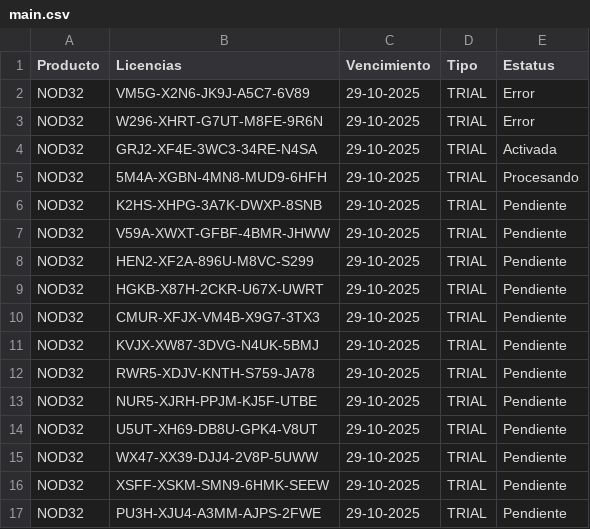
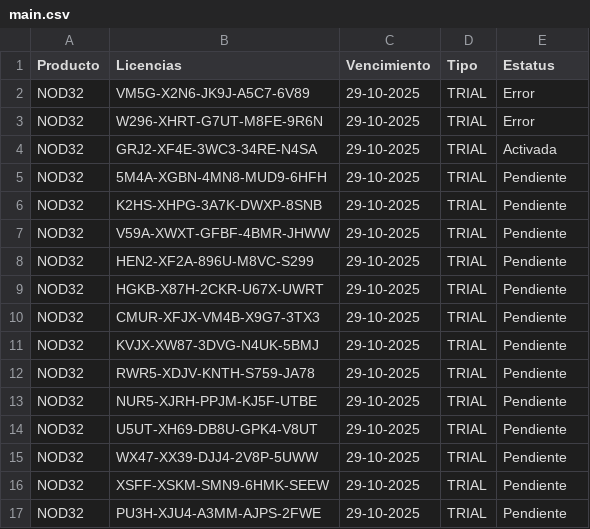
Before and after one commit to UrielMartinez21/Antivirus-RPA, a CSV file: licenses/main.csv, drawn as a sheet.

Commit message:
updated

```diff
--- a/licenses/main.csv
+++ b/licenses/main.csv
@@ -4,3 +4,3 @@ NOD32,W296-XHRT-G7UT-M8FE-9R6N,29-10-2025,TRIAL,Error
 NOD32,GRJ2-XF4E-3WC3-34RE-N4SA,29-10-2025,TRIAL,Activada
-NOD32,5M4A-XGBN-4MN8-MUD9-6HFH,29-10-2025,TRIAL,Procesando
+NOD32,5M4A-XGBN-4MN8-MUD9-6HFH,29-10-2025,TRIAL,Pendiente
 NOD32,K2HS-XHPG-3A7K-DWXP-8SNB,29-10-2025,TRIAL,Pendiente
```
